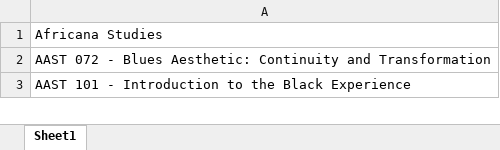
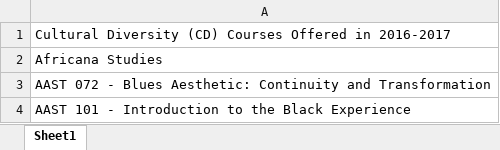
Before and after one commit to rdgleeson/occs364s19-degreepath, an Excel workbook: cultural_diversity.xlsx, sheet Sheet1, drawn as a sheet; only a part is shown; values as stored, in another font and other column widths than the file's, no borders; the diff names each change by its address in the sheet, - before the commit and + after, or states it on an @@ line.

```diff
--- a/cultural_diversity.xlsx (sheet Sheet1)
+++ b/cultural_diversity.xlsx (sheet Sheet1)
+row 1: Cultural Diversity (CD) Courses Offered in 2016-2017
```
Also changed, not shown: QFR.xlsx, writing_intensive.xlsx, 4 other files.
